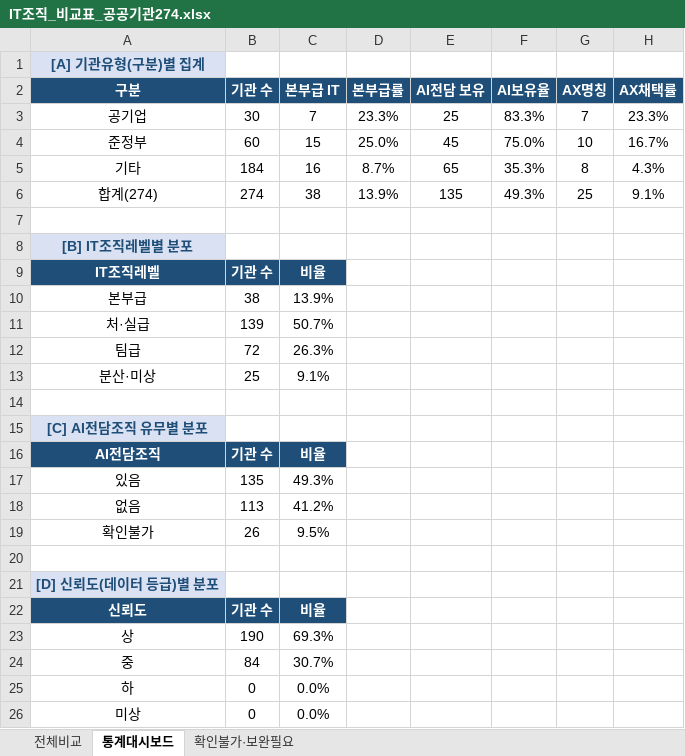
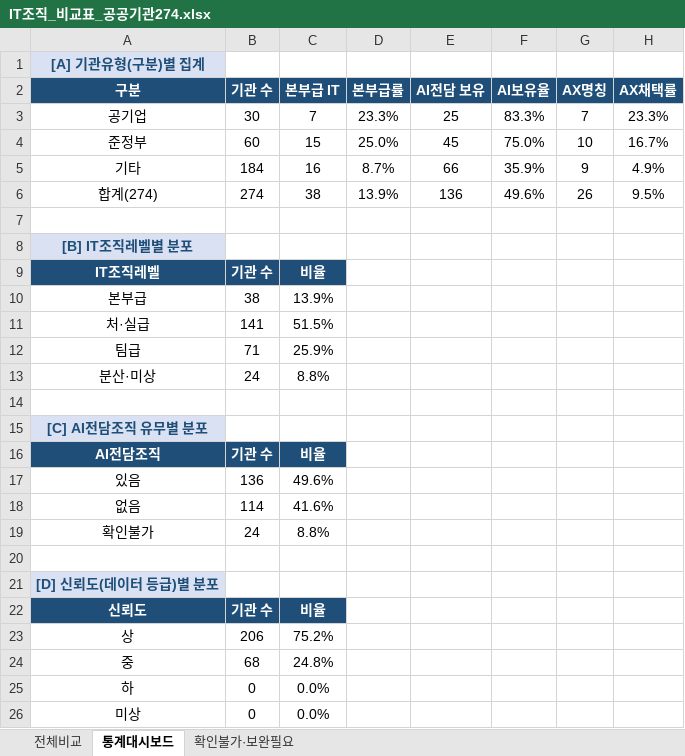
Before and after one commit to lovelyquality/korea-public-it-org-2026, an Excel workbook: IT조직_비교표_공공기관274.xlsx, sheet 통계대시보드, drawn as a sheet; values as stored, in another font and other column widths than the file's, no borders; the diff names each change by its address in the sheet, - before the commit and + after, or states it on an @@ line.

```diff
--- a/IT조직_비교표_공공기관274.xlsx (sheet 통계대시보드)
+++ b/IT조직_비교표_공공기관274.xlsx (sheet 통계대시보드)
-E5 (AI전담 보유): 65
+E5 (AI전담 보유): 66
-F5 (AI보유율): 35.3%
+F5 (AI보유율): 35.9%
-G5 (AX명칭): 8
+G5 (AX명칭): 9
-H5 (AX채택률): 4.3%
+H5 (AX채택률): 4.9%
-E6 (AI전담 보유): 135
+E6 (AI전담 보유): 136
-F6 (AI보유율): 49.3%
+F6 (AI보유율): 49.6%
-G6 (AX명칭): 25
+G6 (AX명칭): 26
-H6 (AX채택률): 9.1%
+H6 (AX채택률): 9.5%
-B11 (기관 수): 139
+B11 (기관 수): 141
-C11 (본부급 IT): 50.7%
+C11 (본부급 IT): 51.5%
-B12 (기관 수): 72
+B12 (기관 수): 71
-C12 (본부급 IT): 26.3%
+C12 (본부급 IT): 25.9%
-B13 (기관 수): 25
+B13 (기관 수): 24
-C13 (본부급 IT): 9.1%
+C13 (본부급 IT): 8.8%
-B17 (기관 수): 135
+B17 (기관 수): 136
-C17 (본부급 IT): 49.3%
+C17 (본부급 IT): 49.6%
-B18 (기관 수): 113
+B18 (기관 수): 114
-C18 (본부급 IT): 41.2%
+C18 (본부급 IT): 41.6%
-B19 (기관 수): 26
+B19 (기관 수): 24
-C19 (본부급 IT): 9.5%
+C19 (본부급 IT): 8.8%
-B23 (기관 수): 190
+B23 (기관 수): 206
-C23 (본부급 IT): 69.3%
+C23 (본부급 IT): 75.2%
-B24 (기관 수): 84
+B24 (기관 수): 68
-C24 (본부급 IT): 30.7%
+C24 (본부급 IT): 24.8%
```
Also changed, not shown: sheet 전체비교, sheet 확인불가·보완필요, 3 other files.
